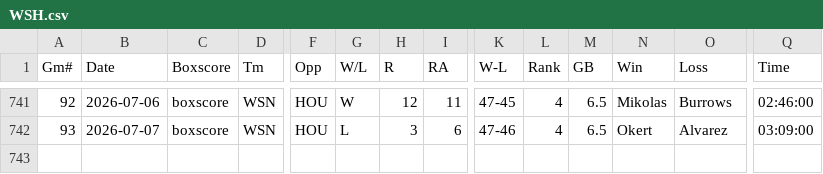
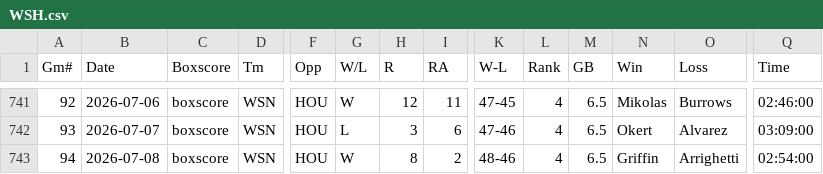
Before and after one commit to ironmanics/mlb-data, a CSV file: data/gamelogs/WSH.csv, drawn as a sheet; only a part is shown, gaps mark what is left out; rows hold the shown columns only; the diff names each change by its address in the sheet, - before the commit and + after, or states it on an @@ line.

Commit message:
Add 1 game(s) for WSH — 2026-07-09

```diff
--- a/data/gamelogs/WSH.csv
+++ b/data/gamelogs/WSH.csv
+row 743: 94 | 2026-07-08 | boxscore | WSN | HOU | W | 8 | 2 | 48-46 | 4 | 6.5 | Griffin | Arrighetti | 02:54:00
```
